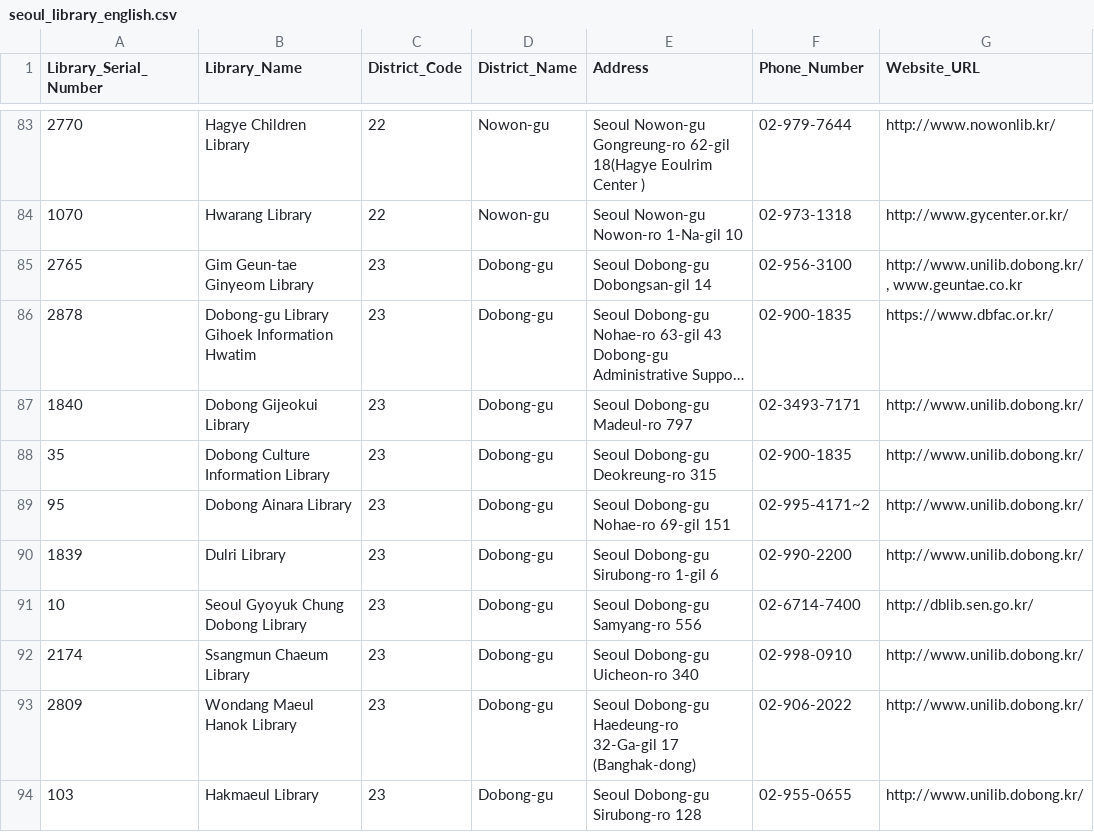
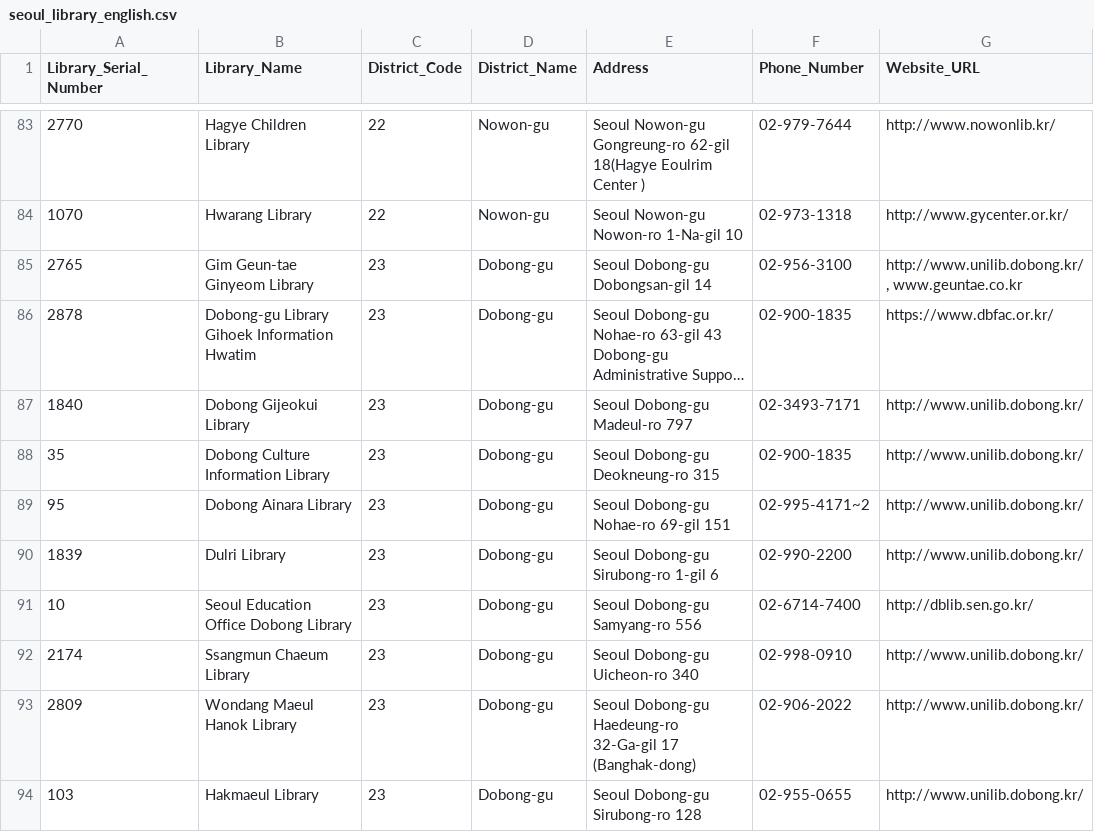
Before and after one commit to dntnhan12-collab/Seoul-Library-Project, a CSV file: data/seoul_library_english.csv, drawn as a sheet; only a part is shown, gaps mark what is left out; long unchanged cells end in …; the diff covers the shown part only; the diff names each change by its address in the sheet, - before the commit and + after, or states it on an @@ line.

```diff
--- a/data/seoul_library_english.csv
+++ b/data/seoul_library_english.csv
-E88 (Address): Seoul Dobong-gu Deokreung-ro 315
+E88 (Address): Seoul Dobong-gu Deokneung-ro 315
-B91 (Library_Name): Seoul Gyoyuk Chung Dobong Library
+B91 (Library_Name): Seoul Education Office Dobong Library
```
Also changed, not shown: 80 edited cells elsewhere in this file, 1 other file.
